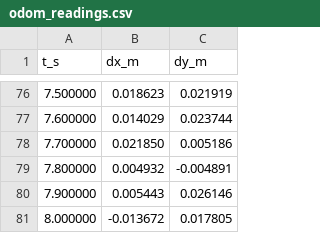
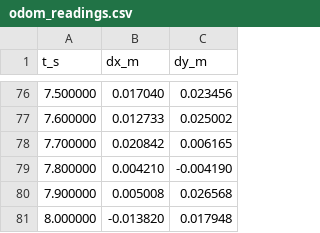
Before and after one commit to ninopereira/sensor_fusion, a CSV file: data/odom_readings.csv, drawn as a sheet; only a part is shown, gaps mark what is left out; the diff covers the shown part only.

```diff
--- a/data/odom_readings.csv
+++ b/data/odom_readings.csv
@@ -76,6 +76,6 @@ t_s,dx_m,dy_m
-7.500000,0.018623,0.021919
-7.600000,0.014029,0.023744
-7.700000,0.021850,0.005186
-7.800000,0.004932,-0.004891
-7.900000,0.005443,0.026146
-8.000000,-0.013672,0.017805
+7.500000,0.017040,0.023456
+7.600000,0.012733,0.025002
+7.700000,0.020842,0.006165
+7.800000,0.004210,-0.004190
+7.900000,0.005008,0.026568
+8.000000,-0.013820,0.017948
```
Also changed, not shown: 128 edited cells elsewhere in this file, data/imu_readings.csv, data/optical_flow_readings.csv, 1 other file.
